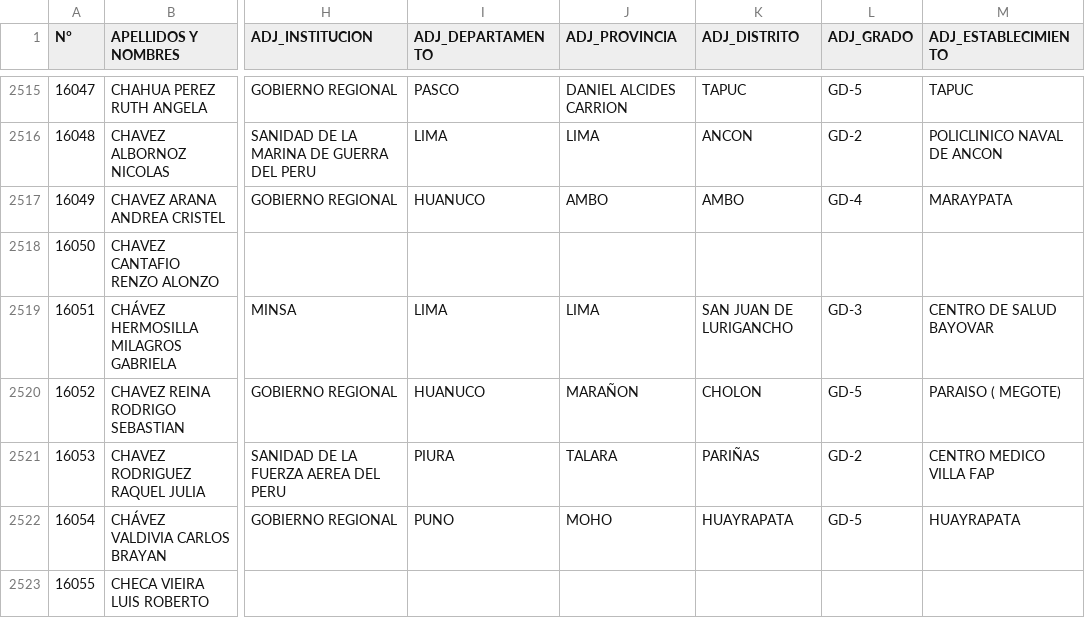
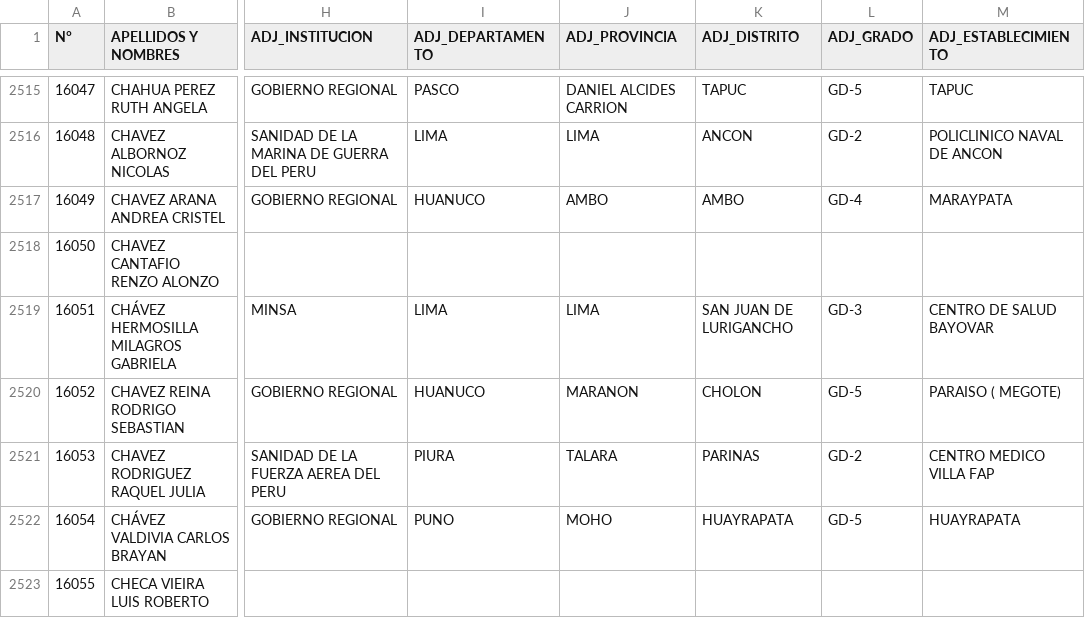
Before and after one commit to neyra77/serum2025_1, a CSV file: medicina_inscritos_adjudicado.csv, drawn as a sheet; only a part is shown, gaps mark what is left out; the diff covers the shown part only; the diff names each change by its address in the sheet, - before the commit and + after, or states it on an @@ line.

```diff
--- a/medicina_inscritos_adjudicado.csv
+++ b/medicina_inscritos_adjudicado.csv
-J2520 (ADJ_PROVINCIA): MARAÑON
+J2520 (ADJ_PROVINCIA): MARANON
-K2521 (ADJ_DISTRITO): PARIÑAS
+K2521 (ADJ_DISTRITO): PARINAS
```
Also changed, not shown: 116 edited cells elsewhere in this file.
